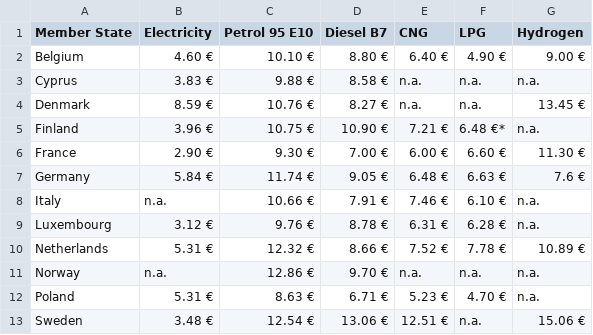
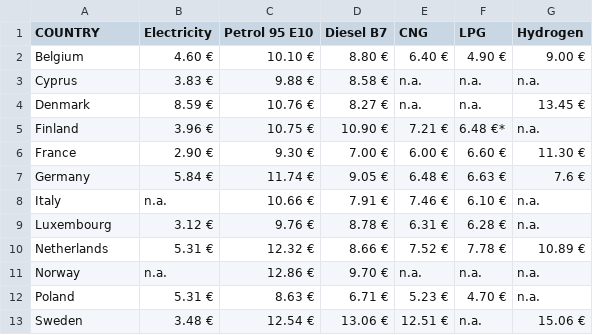
Before and after one commit to suwapitt/EU, a CSV file: Fuel_Prices_by_Country_2023.csv, drawn as a sheet.

Commit message:
Add files via upload

```diff
--- a/Fuel_Prices_by_Country_2023.csv
+++ b/Fuel_Prices_by_Country_2023.csv
@@ -1,2 +1,2 @@
-Member State,Electricity,Petrol 95 E10,Diesel B7,CNG,LPG,Hydrogen
+COUNTRY,Electricity,Petrol 95 E10,Diesel B7,CNG,LPG,Hydrogen
 Belgium,4.60 €,10.10 €,8.80 €,6.40 €,4.90 €,9.00 €
```
